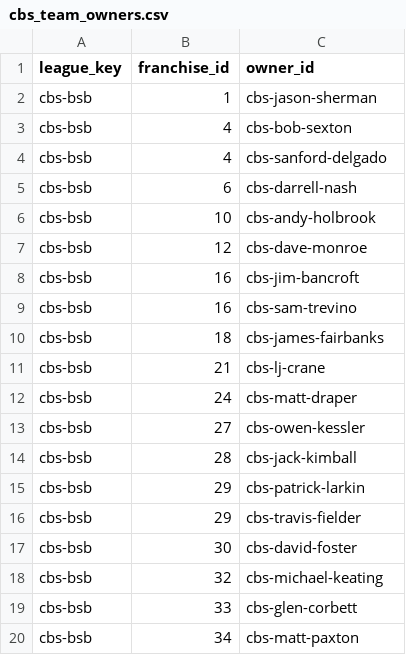
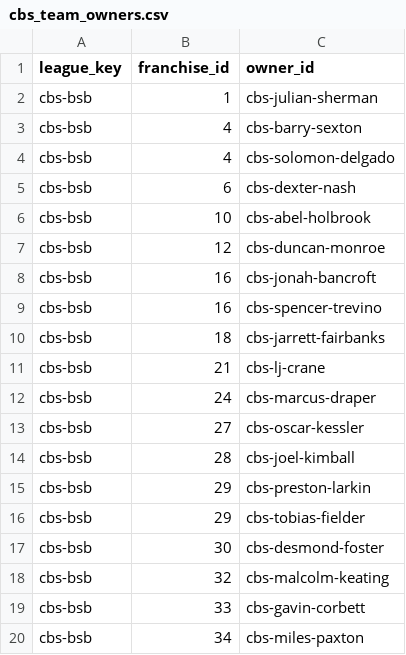
Before and after one commit to KyleDawson24/fantasy-league-almanac, a CSV file: dbt_league/seeds/cbs_team_owners.csv, drawn as a sheet.

```diff
--- a/dbt_league/seeds/cbs_team_owners.csv
+++ b/dbt_league/seeds/cbs_team_owners.csv
@@ -1,20 +1,20 @@
 league_key,franchise_id,owner_id
-cbs-bsb,1,cbs-jason-sherman
-cbs-bsb,4,cbs-bob-sexton
-cbs-bsb,4,cbs-sanford-delgado
-cbs-bsb,6,cbs-darrell-nash
-cbs-bsb,10,cbs-andy-holbrook
-cbs-bsb,12,cbs-dave-monroe
-cbs-bsb,16,cbs-jim-bancroft
-cbs-bsb,16,cbs-sam-trevino
-cbs-bsb,18,cbs-james-fairbanks
+cbs-bsb,1,cbs-julian-sherman
+cbs-bsb,4,cbs-barry-sexton
+cbs-bsb,4,cbs-solomon-delgado
+cbs-bsb,6,cbs-dexter-nash
+cbs-bsb,10,cbs-abel-holbrook
+cbs-bsb,12,cbs-duncan-monroe
+cbs-bsb,16,cbs-jonah-bancroft
+cbs-bsb,16,cbs-spencer-trevino
+cbs-bsb,18,cbs-jarrett-fairbanks
 cbs-bsb,21,cbs-lj-crane
-cbs-bsb,24,cbs-matt-draper
-cbs-bsb,27,cbs-owen-kessler
-cbs-bsb,28,cbs-jack-kimball
-cbs-bsb,29,cbs-patrick-larkin
-cbs-bsb,29,cbs-travis-fielder
-cbs-bsb,30,cbs-david-foster
-cbs-bsb,32,cbs-michael-keating
-cbs-bsb,33,cbs-glen-corbett
-cbs-bsb,34,cbs-matt-paxton
+cbs-bsb,24,cbs-marcus-draper
+cbs-bsb,27,cbs-oscar-kessler
+cbs-bsb,28,cbs-joel-kimball
+cbs-bsb,29,cbs-preston-larkin
+cbs-bsb,29,cbs-tobias-fielder
+cbs-bsb,30,cbs-desmond-foster
+cbs-bsb,32,cbs-malcolm-keating
+cbs-bsb,33,cbs-gavin-corbett
+cbs-bsb,34,cbs-miles-paxton
```
Also changed, not shown: dbt_league/seeds/cbs_franchises.csv, dbt_league/seeds/owner_nicknames.csv, 13 other files.
